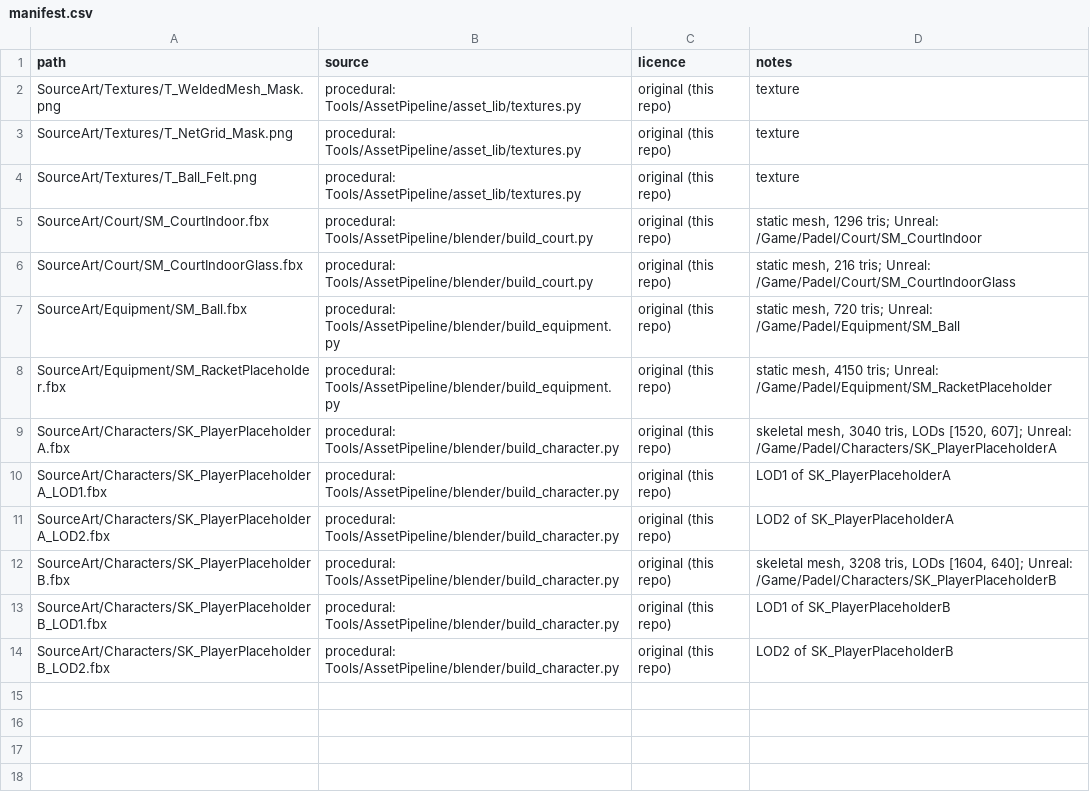
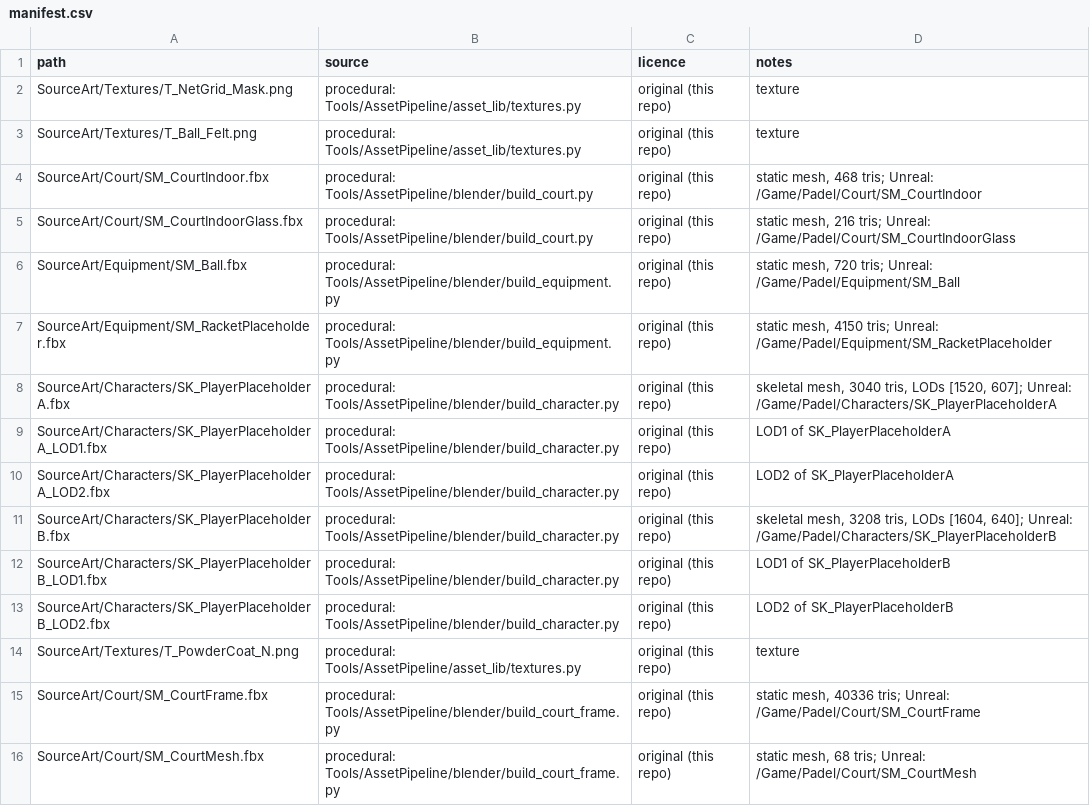
Before and after one commit to caioebueno/padel, a CSV file: SourceArt/manifest.csv, drawn as a sheet.

```diff
--- a/SourceArt/manifest.csv
+++ b/SourceArt/manifest.csv
@@ -1,6 +1,5 @@
 path,source,licence,notes
-SourceArt/Textures/T_WeldedMesh_Mask.png,procedural: Tools/AssetPipeline/asset_lib/textures.py,original (this repo),texture
 SourceArt/Textures/T_NetGrid_Mask.png,procedural: Tools/AssetPipeline/asset_lib/textures.py,original (this repo),texture
 SourceArt/Textures/T_Ball_Felt.png,procedural: Tools/AssetPipeline/asset_lib/textures.py,original (this repo),texture
-SourceArt/Court/SM_CourtIndoor.fbx,procedural: Tools/AssetPipeline/blender/build_court.py,original (this repo),"static mesh, 1296 tris; Unreal: /Game/Padel/Court/SM_CourtIndoor"
+SourceArt/Court/SM_CourtIndoor.fbx,procedural: Tools/AssetPipeline/blender/build_court.py,original (this repo),"static mesh, 468 tris; Unreal: /Game/Padel/Court/SM_CourtIndoor"
 SourceArt/Court/SM_CourtIndoorGlass.fbx,procedural: Tools/AssetPipeline/blender/build_court.py,original (this repo),"static mesh, 216 tris; Unreal: /Game/Padel/Court/SM_CourtIndoorGlass"
@@ -14 +13,4 @@ SourceArt/Characters/SK_PlayerPlaceholderB_LOD1.fbx,procedural: Tools/AssetPipel
 SourceArt/Characters/SK_PlayerPlaceholderB_LOD2.fbx,procedural: Tools/AssetPipeline/blender/build_character.py,original (this repo),LOD2 of SK_PlayerPlaceholderB
+SourceArt/Textures/T_PowderCoat_N.png,procedural: Tools/AssetPipeline/asset_lib/textures.py,original (this repo),texture
+SourceArt/Court/SM_CourtFrame.fbx,procedural: Tools/AssetPipeline/blender/build_court_frame.py,original (this repo),"static mesh, 40336 tris; Unreal: /Game/Padel/Court/SM_CourtFrame"
+SourceArt/Court/SM_CourtMesh.fbx,procedural: Tools/AssetPipeline/blender/build_court_frame.py,original (this repo),"static mesh, 68 tris; Unreal: /Game/Padel/Court/SM_CourtMesh"
```
Also changed, not shown: 19 other files.
